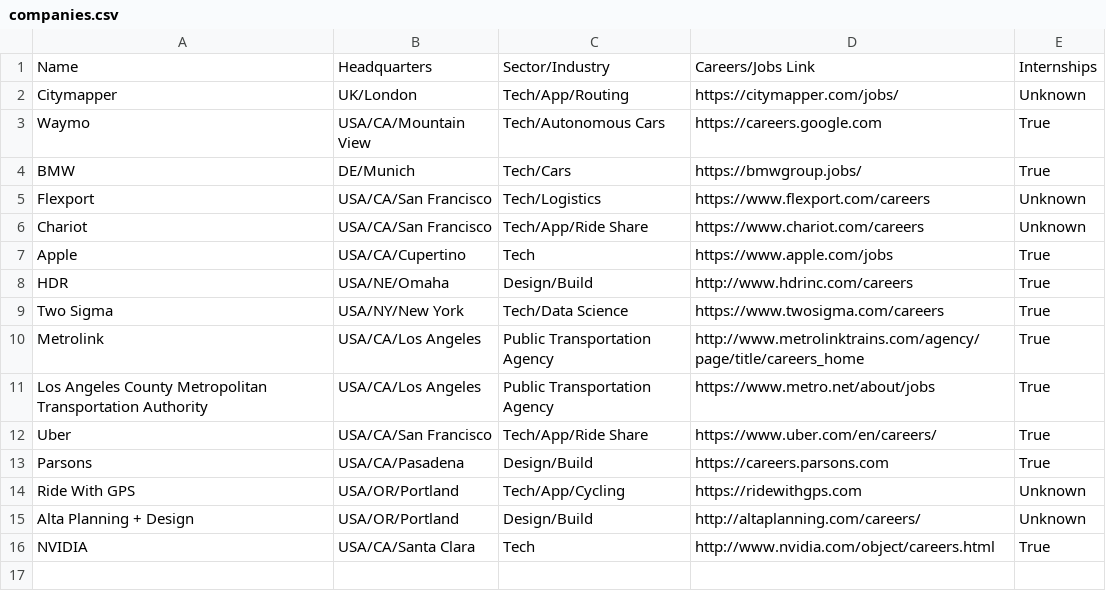
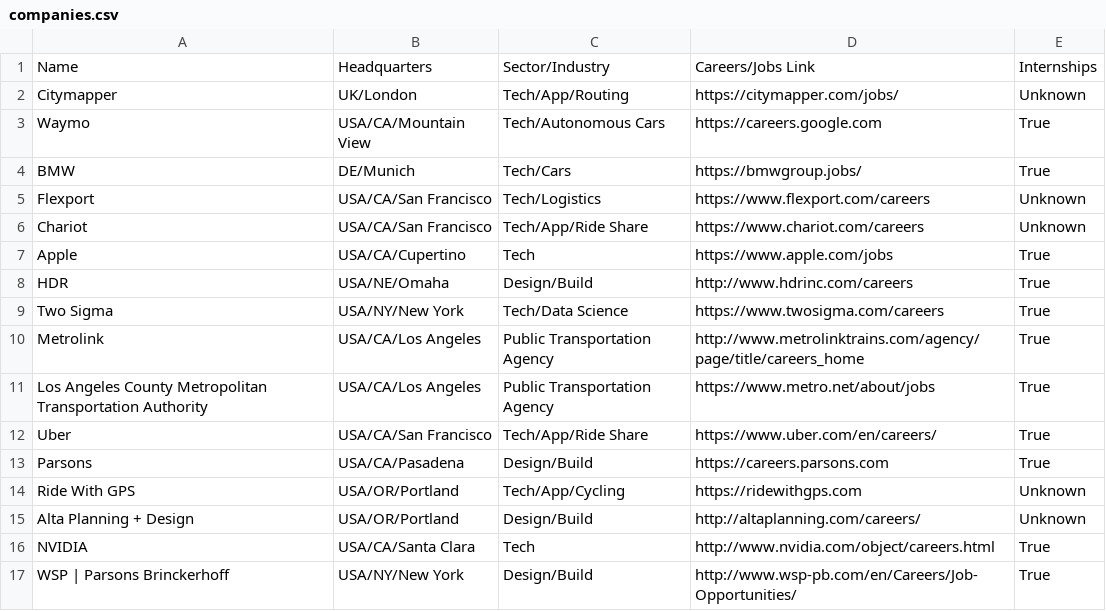
Before and after one commit to davidbailey/tum, a CSV file: companies.csv, drawn as a sheet; the diff names each change by its address in the sheet, - before the commit and + after, or states it on an @@ line.

Commit message:
Update companies.csv

```diff
--- a/companies.csv
+++ b/companies.csv
+row 17: WSP | Parsons Brinckerhoff | USA/NY/New York | Design/Build | http://www.wsp-pb.com/en/Careers/Job-Opportunities/ | True
```
